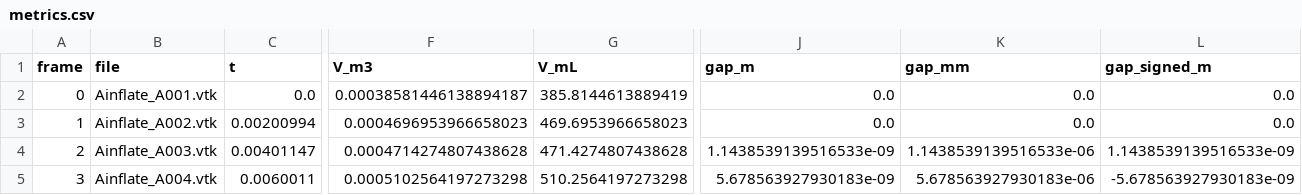
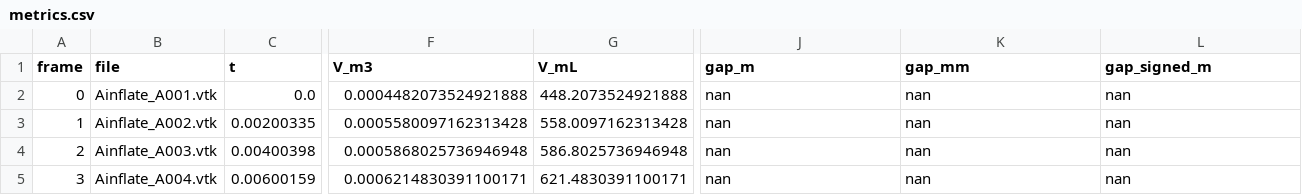
Before and after one commit to mikeornstein/inflation-abc, a CSV file: radioss/C-refine/fine/artifacts/metrics.csv, drawn as a sheet; only a part is shown, gaps mark what is left out; the diff covers the shown part only; the diff names each change by its address in the sheet, - before the commit and + after, or states it on an @@ line.

```diff
--- a/radioss/C-refine/fine/artifacts/metrics.csv
+++ b/radioss/C-refine/fine/artifacts/metrics.csv
-F2 (V_m3): 0.00038581446138894187
+F2 (V_m3): 0.0004482073524921888
-G2 (V_mL): 385.8144613889419
+G2 (V_mL): 448.2073524921888
-J2:J3 (gap_m): 0.0
+J2:J3 (gap_m): nan
-K2:K3 (gap_mm): 0.0
+K2:K3 (gap_mm): nan
-L2:L3 (gap_signed_m): 0.0
+L2:L3 (gap_signed_m): nan
-C3 (t): 0.00200994
+C3 (t): 0.00200335
-F3 (V_m3): 0.0004696953966658023
+F3 (V_m3): 0.0005580097162313428
-G3 (V_mL): 469.6953966658023
+G3 (V_mL): 558.0097162313428
-C4 (t): 0.00401147
+C4 (t): 0.00400398
-F4 (V_m3): 0.0004714274807438628
+F4 (V_m3): 0.0005868025736946948
-G4 (V_mL): 471.4274807438628
+G4 (V_mL): 586.8025736946948
-J4 (gap_m): 1.1438539139516533e-09
+J4 (gap_m): nan
-K4 (gap_mm): 1.1438539139516533e-06
+K4 (gap_mm): nan
-L4 (gap_signed_m): 1.1438539139516533e-09
+L4 (gap_signed_m): nan
-C5 (t): 0.0060011
+C5 (t): 0.00600159
-F5 (V_m3): 0.0005102564197273298
+F5 (V_m3): 0.0006214830391100171
-G5 (V_mL): 510.2564197273298
+G5 (V_mL): 621.4830391100171
-J5 (gap_m): 5.678563927930183e-09
+J5 (gap_m): nan
-K5 (gap_mm): 5.678563927930183e-06
+K5 (gap_mm): nan
-L5 (gap_signed_m): -5.678563927930183e-09
+L5 (gap_signed_m): nan
```
Also changed, not shown: 4 removed rows and 81 edited cells elsewhere in this file, radioss/C-refine/ship/artifacts/metrics.csv, 28 other files.
